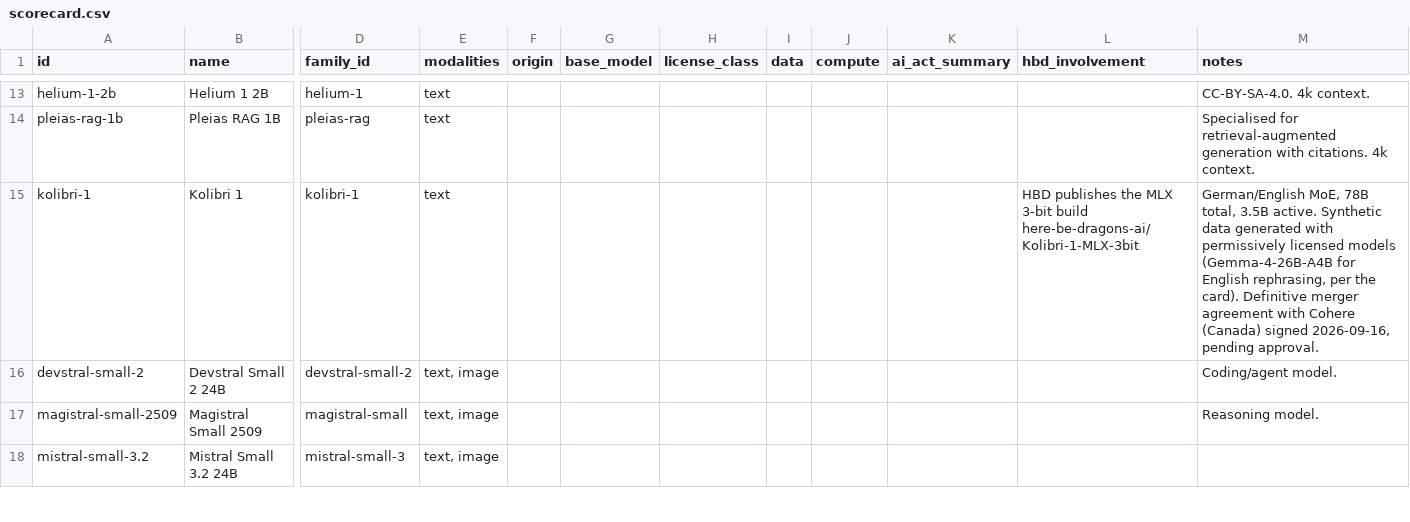
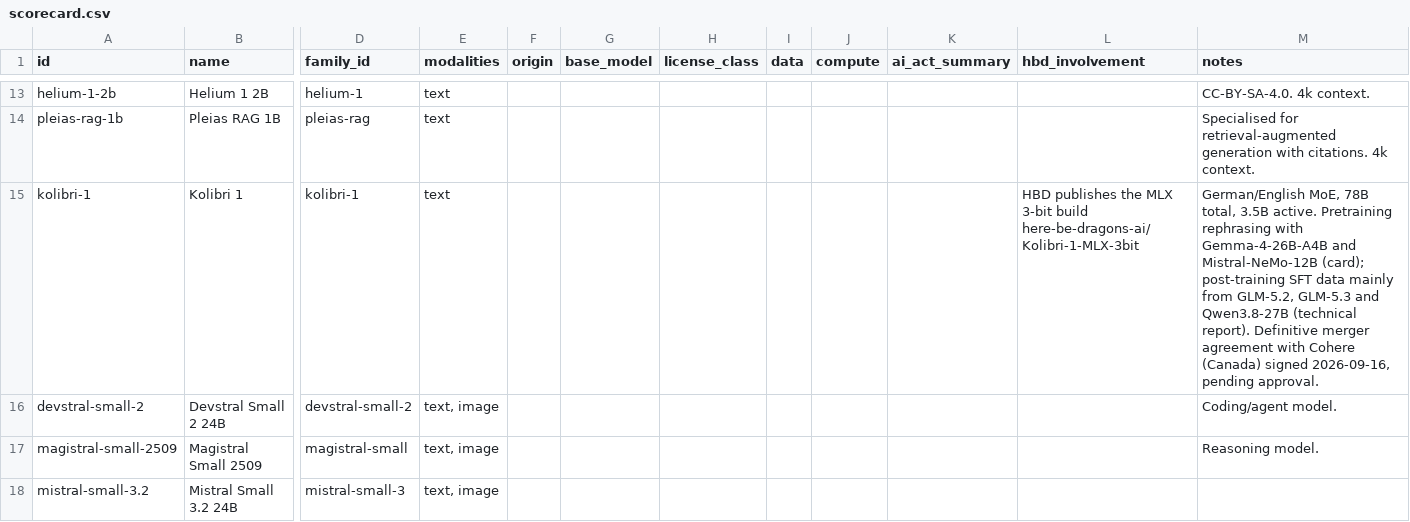
Before and after one commit to here-be-dragons-ai/sovereign-models, a CSV file: data/scorecard.csv, drawn as a sheet; only a part is shown, gaps mark what is left out; the diff names each change by its address in the sheet, - before the commit and + after, or states it on an @@ line.

```diff
--- a/data/scorecard.csv
+++ b/data/scorecard.csv
-M15 (notes): …3.5B active. Synthetic data generated with permissively licensed models (Gemma-4-26B-A4B for English rephrasing, per the card). Definitive merger…
+M15 (notes): …3.5B active. Pretraining rephrasing with Gemma-4-26B-A4B and Mistral-NeMo-12B (card); post-training SFT data mainly from GLM-5.2, GLM-5.3 and Qwen3.8-27B (technical report). Definitive merger…
```
Also changed, not shown: data/families.csv, data/providers.csv, 11 other files.
